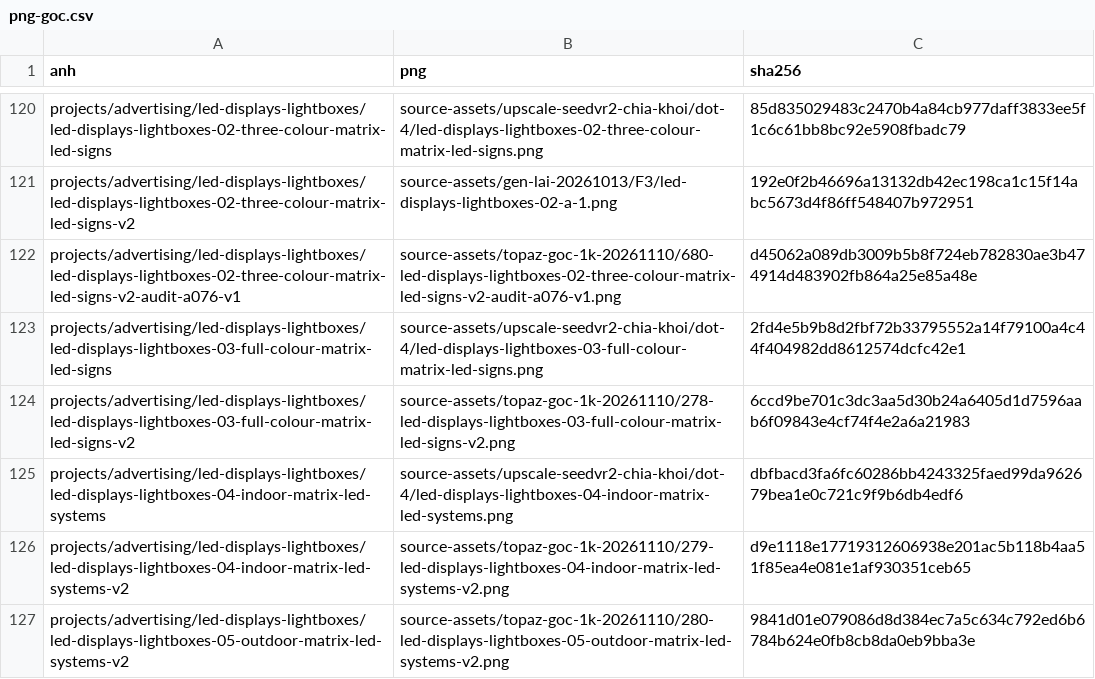
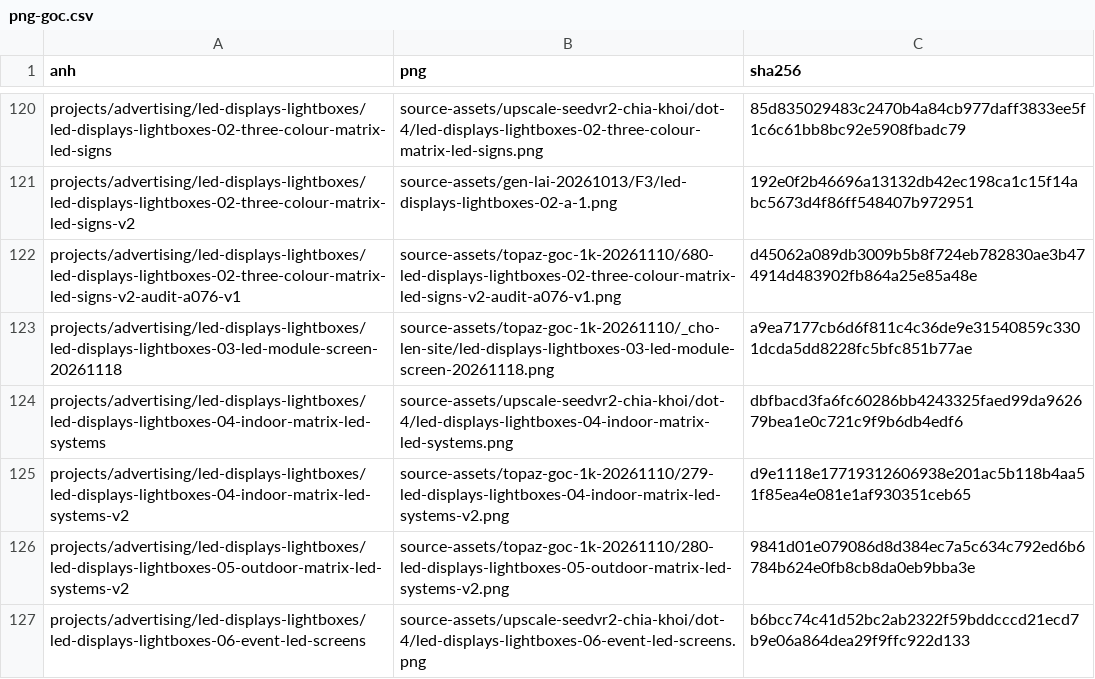
Before and after one commit to advertruongthinh-code/TruongThinhWebsite, a CSV file: docs/operations/png-goc.csv, drawn as a sheet; only a part is shown, gaps mark what is left out; the shorter side is filled out with more unchanged rows.

```diff
--- a/docs/operations/png-goc.csv
+++ b/docs/operations/png-goc.csv
@@ -122,4 +122,3 @@ projects/advertising/led-displays-lightboxes/led-displays-lightboxes-02-three-co
 projects/advertising/led-displays-lightboxes/led-displays-lightboxes-02-three-colour-matrix-led-signs-v2-audit-a076-v1,source-assets/topaz-goc-1k-20261110/680-led-displays-lightboxes-02-three-colour-matrix-led-signs-v2-audit-a076-v1.png,d45062a089db3009b5b8f724eb782830ae3b474914d483902fb864a25e85a48e
-projects/advertising/led-displays-lightboxes/led-displays-lightboxes-03-full-colour-matrix-led-signs,source-assets/upscale-seedvr2-chia-khoi/dot-4/led-displays-lightboxes-03-full-colour-matrix-led-signs.png,2fd4e5b9b8d2fbf72b33795552a14f79100a4c44f404982dd8612574dcfc42e1
-projects/advertising/led-displays-lightboxes/led-displays-lightboxes-03-full-colour-matrix-led-signs-v2,source-assets/topaz-goc-1k-20261110/278-led-displays-lightboxes-03-full-colour-matrix-led-signs-v2.png,6ccd9be701c3dc3aa5d30b24a6405d1d7596aab6f09843e4cf74f4e2a6a21983
+projects/advertising/led-displays-lightboxes/led-displays-lightboxes-03-led-module-screen-20261118,source-assets/topaz-goc-1k-20261110/_cho-len-site/led-displays-lightboxes-03-led-module-screen-20261118.png,a9ea7177cb6d6f811c4c36de9e31540859c3301dcda5dd8228fc5bfc851b77ae
 projects/advertising/led-displays-lightboxes/led-displays-lightboxes-04-indoor-matrix-led-systems,source-assets/upscale-seedvr2-chia-khoi/dot-4/led-displays-lightboxes-04-indoor-matrix-led-systems.png,dbfbacd3fa6fc60286bb4243325faed99da962679bea1e0c721c9f9b6db4edf6
```
Also changed, not shown: 43 other files.
